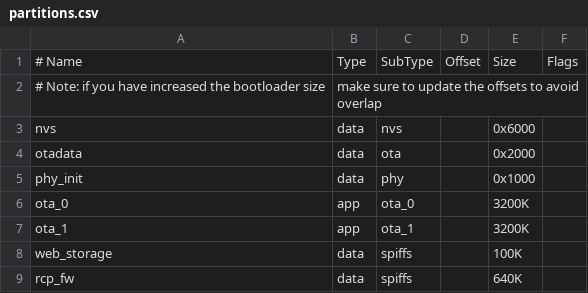
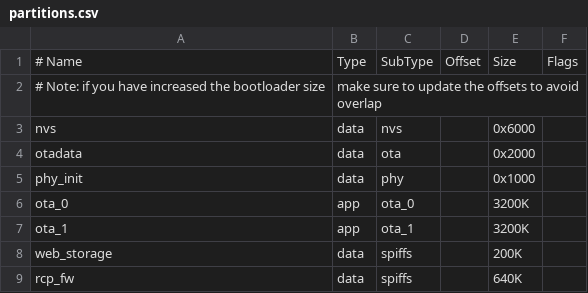
Before and after one commit to UCSC-ThreadAscon/br-network-performance, a CSV file: examples/m5stack_thread_border_router/partitions.csv, drawn as a sheet.

```diff
--- a/examples/m5stack_thread_border_router/partitions.csv
+++ b/examples/m5stack_thread_border_router/partitions.csv
@@ -7,3 +7,3 @@ ota_0,      app,  ota_0,    , 3200K,
 ota_1,      app,  ota_1,    , 3200K,
-web_storage,data, spiffs,   , 100K,
+web_storage,data, spiffs,   , 200K,
 rcp_fw,     data, spiffs,   , 640K,
```
Also changed, not shown: 10 other files.
